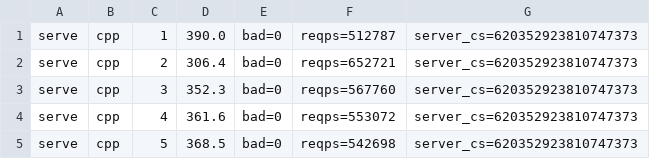
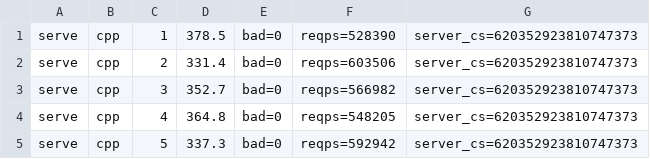
Before and after one commit to alphayangyang/extC, a TSV file: bench/realsvc/out/serve-cpp.tsv, drawn as a sheet.

```diff
--- a/bench/realsvc/out/serve-cpp.tsv
+++ b/bench/realsvc/out/serve-cpp.tsv
@@ -1,5 +1,5 @@
-serve	cpp	1	390.0	bad=0	reqps=512787	server_cs=620352923810747373
-serve	cpp	2	306.4	bad=0	reqps=652721	server_cs=620352923810747373
-serve	cpp	3	352.3	bad=0	reqps=567760	server_cs=620352923810747373
-serve	cpp	4	361.6	bad=0	reqps=553072	server_cs=620352923810747373
-serve	cpp	5	368.5	bad=0	reqps=542698	server_cs=620352923810747373
+serve	cpp	1	378.5	bad=0	reqps=528390	server_cs=620352923810747373
+serve	cpp	2	331.4	bad=0	reqps=603506	server_cs=620352923810747373
+serve	cpp	3	352.7	bad=0	reqps=566982	server_cs=620352923810747373
+serve	cpp	4	364.8	bad=0	reqps=548205	server_cs=620352923810747373
+serve	cpp	5	337.3	bad=0	reqps=592942	server_cs=620352923810747373
```
Also changed, not shown: bench/realsvc/RESULTS.tsv, bench/realsvc/out/serve-extc.tsv, 8 other files.
